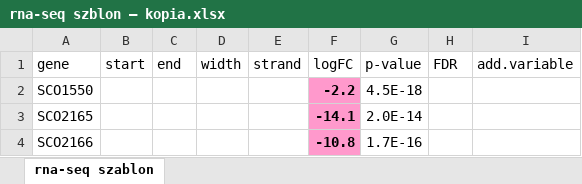
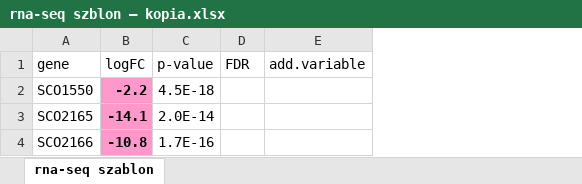
Before and after one commit to Majusz1320/projekt_mgr, an Excel workbook: datasets/rna-seq szblon — kopia.xlsx, sheet rna-seq szablon, drawn as a sheet; values as stored, in another font and other column widths than the file's, no borders; the diff names each change by its address in the sheet, - before the commit and + after, or states it on an @@ line.

```diff
--- a/datasets/rna-seq szblon — kopia.xlsx (sheet rna-seq szablon)
+++ b/datasets/rna-seq szblon — kopia.xlsx (sheet rna-seq szablon)
-column B (start), empty
-column C (end), empty
-column D (width), empty
-column E (strand), empty
```
Also changed, not shown: datasets/rna-seq szblon.xlsx, 12 other files.
